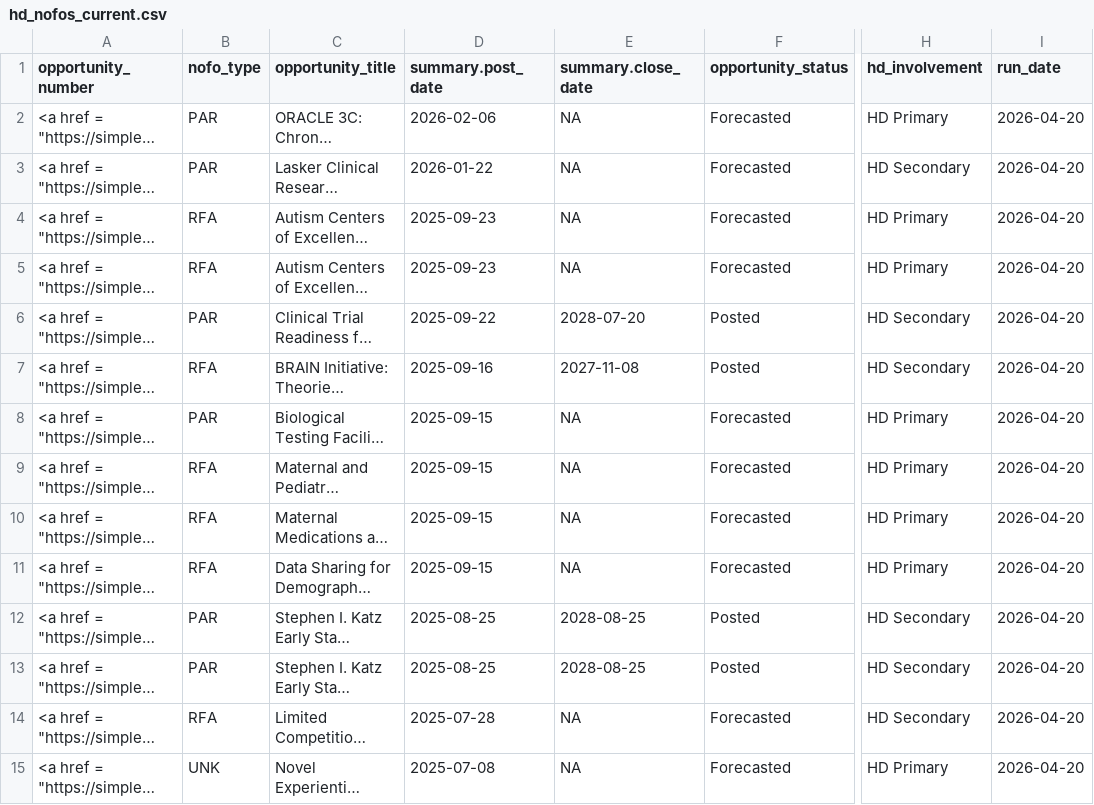
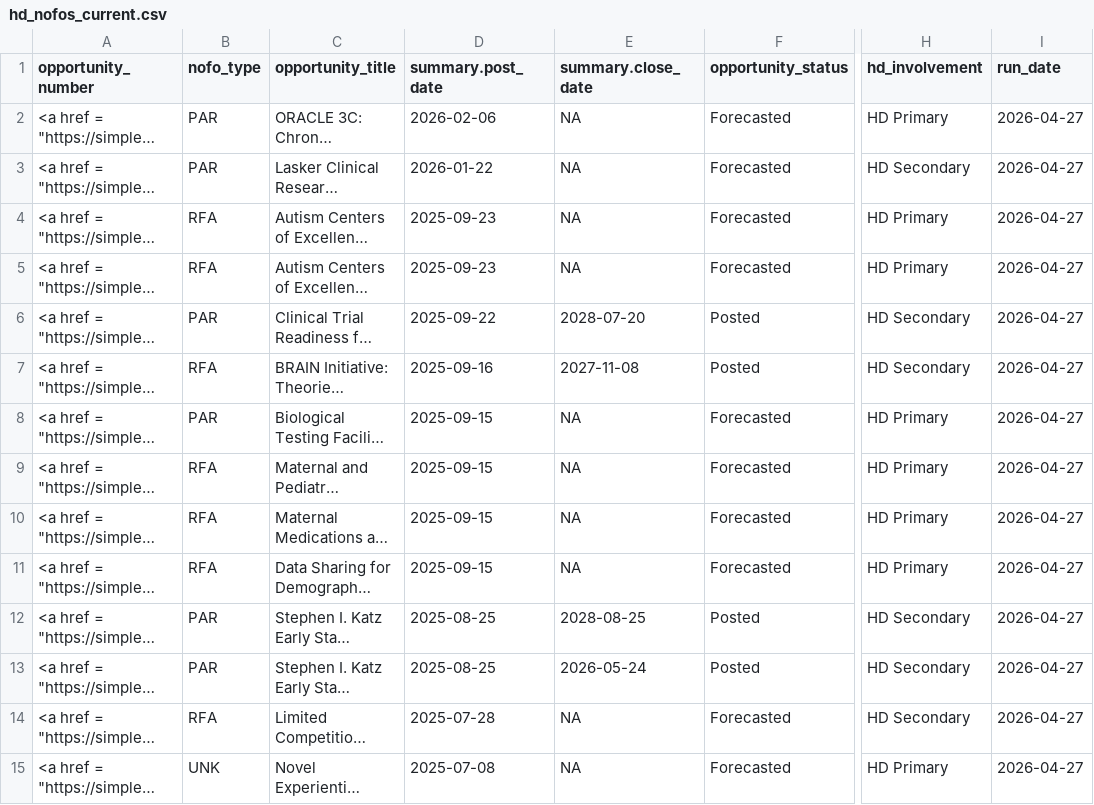
Before and after one commit to christopherBelter/hd_nofos, a CSV file: data/hd_nofos_current.csv, drawn as a sheet; only a part is shown, gaps mark what is left out; long unchanged cells end in …; the diff covers the shown part only; the diff names each change by its address in the sheet, - before the commit and + after, or states it on an @@ line.

```diff
--- a/data/hd_nofos_current.csv
+++ b/data/hd_nofos_current.csv
-I2:I15 (run_date): 2026-04-20
+I2:I15 (run_date): 2026-04-27
-E13 (summary.close_date): 2028-08-25
+E13 (summary.close_date): 2026-05-24
```
Also changed, not shown: 1 removed row and 64 edited cells elsewhere in this file, data/nofo_forecast_relevant_current.csv.
